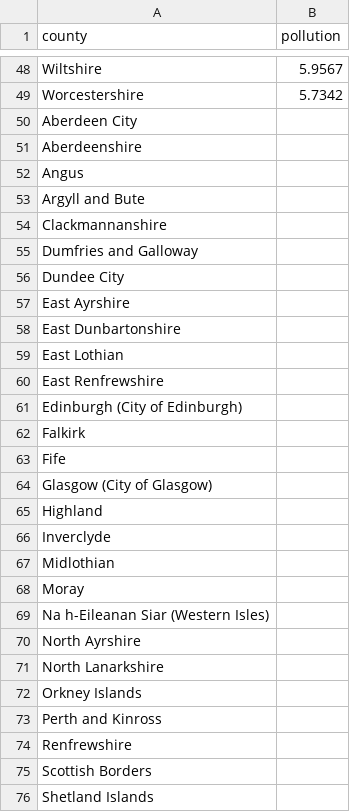
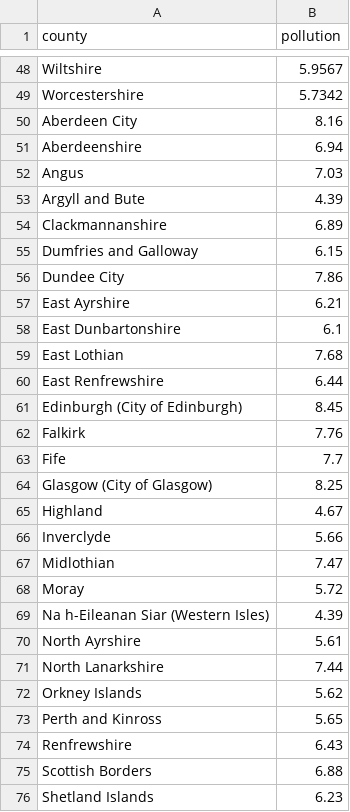
Before and after one commit to mrcurrlyhair/Project, a CSV file: CSVs/clean_pollution.csv, drawn as a sheet; only a part is shown, gaps mark what is left out; the diff covers the shown part only.

Commit message:
Update clean_pollution.csv
scotland data added

```diff
--- a/CSVs/clean_pollution.csv
+++ b/CSVs/clean_pollution.csv
@@ -49,28 +49,28 @@ Wiltshire,5.9567
 Worcestershire,5.7342
-Aberdeen City,
-Aberdeenshire,
-Angus,
-Argyll and Bute,
-Clackmannanshire,
-Dumfries and Galloway,
-Dundee City,
-East Ayrshire,
-East Dunbartonshire,
-East Lothian,
-East Renfrewshire,
-Edinburgh (City of Edinburgh),
-Falkirk,
-Fife,
-Glasgow (City of Glasgow),
-Highland,
-Inverclyde,
-Midlothian,
-Moray,
-Na h-Eileanan Siar (Western Isles),
-North Ayrshire,
-North Lanarkshire,
-Orkney Islands,
-Perth and Kinross,
-Renfrewshire,
-Scottish Borders,
-Shetland Islands,
+Aberdeen City,8.16
+Aberdeenshire,6.94
+Angus,7.03
+Argyll and Bute,4.39
+Clackmannanshire,6.89
+Dumfries and Galloway,6.15
+Dundee City,7.86
+East Ayrshire,6.21
+East Dunbartonshire,6.1
+East Lothian,7.68
+East Renfrewshire,6.44
+Edinburgh (City of Edinburgh),8.45
+Falkirk,7.76
+Fife,7.7
+Glasgow (City of Glasgow),8.25
+Highland,4.67
+Inverclyde,5.66
+Midlothian,7.47
+Moray,5.72
+Na h-Eileanan Siar (Western Isles),4.39
+North Ayrshire,5.61
+North Lanarkshire,7.44
+Orkney Islands,5.62
+Perth and Kinross,5.65
+Renfrewshire,6.43
+Scottish Borders,6.88
+Shetland Islands,6.23
```
Also changed, not shown: 5 edited cells elsewhere in this file.
